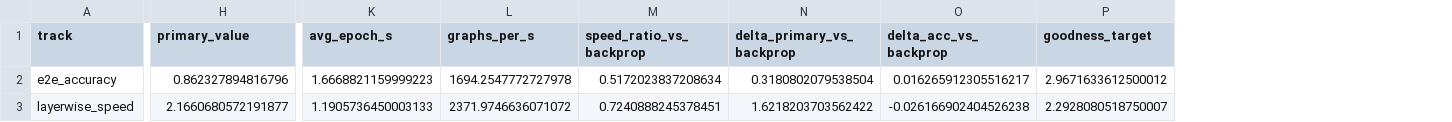
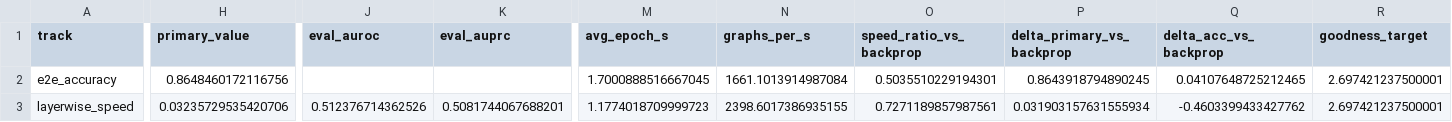
Before and after one commit to aditya1909-bit/Forward-Risk-Manager, a CSV file: reports/published/benchmark/dual_score_latest.csv, drawn as a sheet; only a part is shown, gaps mark what is left out; addresses are those after the commit; the diff covers the shown part only; the diff names each change by its address in the sheet, - before the commit and + after, or states it on an @@ line.

```diff
--- a/reports/published/benchmark/dual_score_latest.csv
+++ b/reports/published/benchmark/dual_score_latest.csv
+column J (eval_auroc), row 3: 0.512376714362526
+column K (eval_auprc), row 3: 0.5081744067688201
-H2 (primary_value): 0.862327894816796
+H2 (primary_value): 0.8648460172116756
-M2 (avg_epoch_s): 1.6668821159999223
+M2 (avg_epoch_s): 1.7000888516667045
-N2 (graphs_per_s): 1694.2547772727978
+N2 (graphs_per_s): 1661.1013914987084
-O2 (speed_ratio_vs_backprop): 0.5172023837208634
+O2 (speed_ratio_vs_backprop): 0.5035510229194301
-P2 (delta_primary_vs_backprop): 0.3180802079538504
+P2 (delta_primary_vs_backprop): 0.8643918794890245
-Q2 (delta_acc_vs_backprop): 0.016265912305516217
+Q2 (delta_acc_vs_backprop): 0.04107648725212465
-R2 (goodness_target): 2.9671633612500012
+R2 (goodness_target): 2.697421237500001
-H3 (primary_value): 2.1660680572191877
+H3 (primary_value): 0.03235729535420706
-M3 (avg_epoch_s): 1.1905736450003133
+M3 (avg_epoch_s): 1.1774018709999723
-N3 (graphs_per_s): 2371.9746636071072
+N3 (graphs_per_s): 2398.6017386935155
-O3 (speed_ratio_vs_backprop): 0.7240888245378451
+O3 (speed_ratio_vs_backprop): 0.7271189857987561
-P3 (delta_primary_vs_backprop): 1.6218203703562422
+P3 (delta_primary_vs_backprop): 0.031903157631555934
-Q3 (delta_acc_vs_backprop): -0.026166902404526238
+Q3 (delta_acc_vs_backprop): -0.4603399433427762
-R3 (goodness_target): 2.2928080518750007
+R3 (goodness_target): 2.697421237500001
```
Also changed, not shown: 9 edited cells elsewhere in this file, reports/index.csv, reports/published/benchmark/latest.csv, 50 other files.
